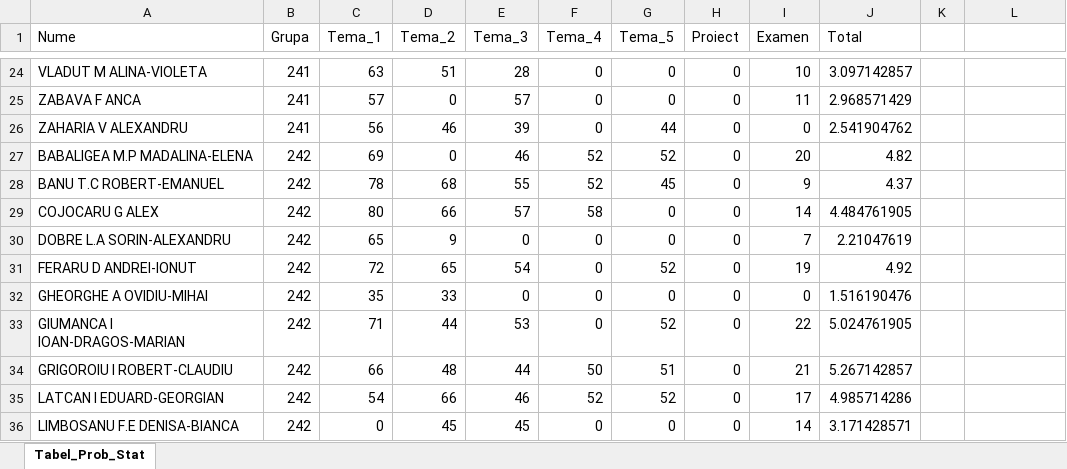
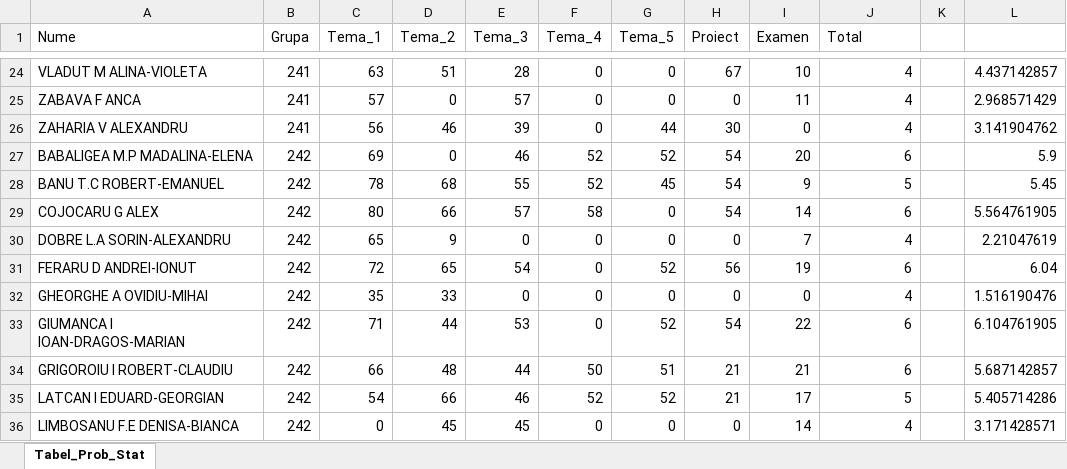
Before and after one commit to AlexAmarioarei/AlexAmarioarei.github.io, an Excel workbook: Teaching/2017-2018/PS web page/results/Tabel_Prob_Stat.xlsx, sheet Tabel_Prob_Stat, drawn as a sheet; only a part is shown, gaps mark what is left out; values as stored, in another font and other column widths than the file's, no borders; charts and pictures and conditional formats not drawn; the diff covers the shown part only; the diff names each change by its address in the sheet, - before the commit and + after, or states it on an @@ line.

```diff
--- a/Teaching/2017-2018/PS web page/results/Tabel_Prob_Stat.xlsx (sheet Tabel_Prob_Stat)
+++ b/Teaching/2017-2018/PS web page/results/Tabel_Prob_Stat.xlsx (sheet Tabel_Prob_Stat)
-H24 (Proiect): 0
+H24 (Proiect): 67
-J24 (Total): 3.097142857
+J24 (Total): 4
-L24: (empty)
+L24: 4.437142857
-J25 (Total): 2.968571429
+J25 (Total): 4
-L25: (empty)
+L25: 2.968571429
-H26 (Proiect): 0
+H26 (Proiect): 30
-J26 (Total): 2.541904762
+J26 (Total): 4
-L26: (empty)
+L26: 3.141904762
-H27:H29 (Proiect): 0
+H27:H29 (Proiect): 54
-J27 (Total): 4.82
+J27 (Total): 6
-L27: (empty)
+L27: 5.9
-J28 (Total): 4.37
+J28 (Total): 5
-L28: (empty)
+L28: 5.45
-J29 (Total): 4.484761905
+J29 (Total): 6
-L29: (empty)
+L29: 5.564761905
-J30 (Total): 2.21047619
+J30 (Total): 4
-L30: (empty)
+L30: 2.21047619
-H31 (Proiect): 0
+H31 (Proiect): 56
-J31 (Total): 4.92
+J31 (Total): 6
-L31: (empty)
+L31: 6.04
-J32 (Total): 1.516190476
+J32 (Total): 4
-L32: (empty)
+L32: 1.516190476
-H33 (Proiect): 0
+H33 (Proiect): 54
-J33 (Total): 5.024761905
+J33 (Total): 6
-L33: (empty)
+L33: 6.104761905
-H34:H35 (Proiect): 0
+H34:H35 (Proiect): 21
-J34 (Total): 5.267142857
+J34 (Total): 6
-L34: (empty)
+L34: 5.687142857
-J35 (Total): 4.985714286
+J35 (Total): 5
-L35: (empty)
+L35: 5.405714286
-J36 (Total): 3.171428571
+J36 (Total): 4
-L36: (empty)
+L36: 3.171428571
```
Also changed, not shown: 260 edited cells and cell formats elsewhere in this sheet, 6 other files.
